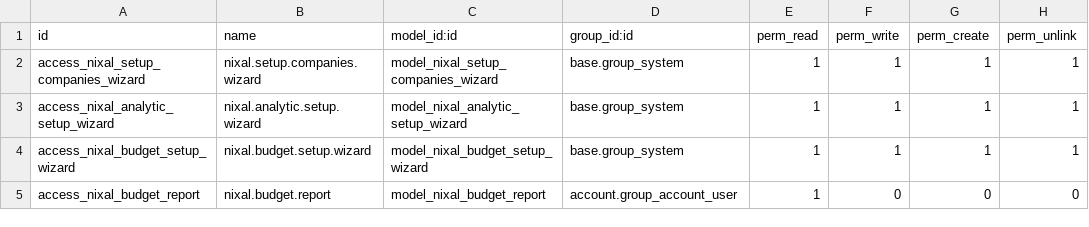
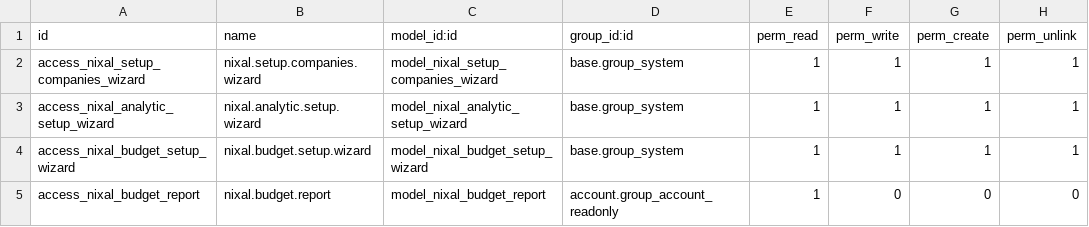
Before and after one commit to xtendoo-corporation/custom-nixal, a CSV file: nixal_management/security/ir.model.access.csv, drawn as a sheet.

```diff
--- a/nixal_management/security/ir.model.access.csv
+++ b/nixal_management/security/ir.model.access.csv
@@ -4,2 +4,2 @@ access_nixal_analytic_setup_wizard,nixal.analytic.setup.wizard,model_nixal_analy
 access_nixal_budget_setup_wizard,nixal.budget.setup.wizard,model_nixal_budget_setup_wizard,base.group_system,1,1,1,1
-access_nixal_budget_report,nixal.budget.report,model_nixal_budget_report,account.group_account_user,1,0,0,0
+access_nixal_budget_report,nixal.budget.report,model_nixal_budget_report,account.group_account_readonly,1,0,0,0
```
